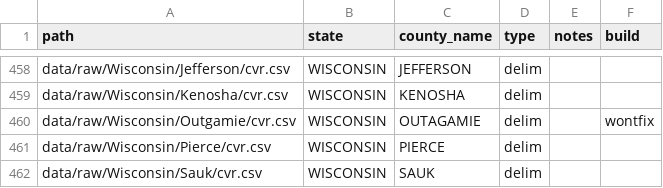
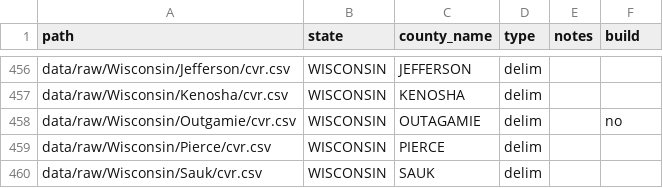
Before and after one commit to kuriwaki/cvr_harvard-mit_scripts, a CSV file: R/build-medsl/metadata/paths.csv, drawn as a sheet; only a part is shown, gaps mark what is left out; the diff covers the shown part only.

```diff
--- a/R/build-medsl/metadata/paths.csv
+++ b/R/build-medsl/metadata/paths.csv
@@ -459,3 +457,3 @@ data/raw/Wisconsin/Jefferson/cvr.csv,WISCONSIN,JEFFERSON,delim,,
 data/raw/Wisconsin/Kenosha/cvr.csv,WISCONSIN,KENOSHA,delim,,
-data/raw/Wisconsin/Outgamie/cvr.csv,WISCONSIN,OUTAGAMIE,delim,,wontfix
+data/raw/Wisconsin/Outgamie/cvr.csv,WISCONSIN,OUTAGAMIE,delim,,no
 data/raw/Wisconsin/Pierce/cvr.csv,WISCONSIN,PIERCE,delim,,
```
Also changed, not shown: 5 added rows, 3 removed rows and 8 edited cells elsewhere in this file, 8 other files.
